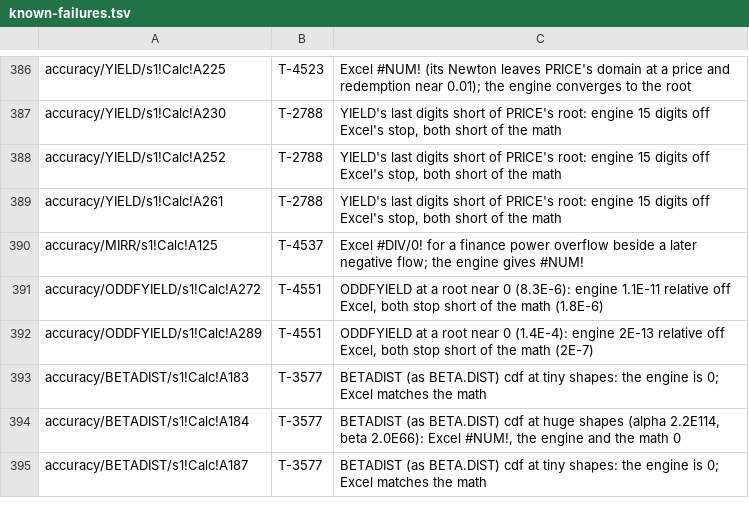
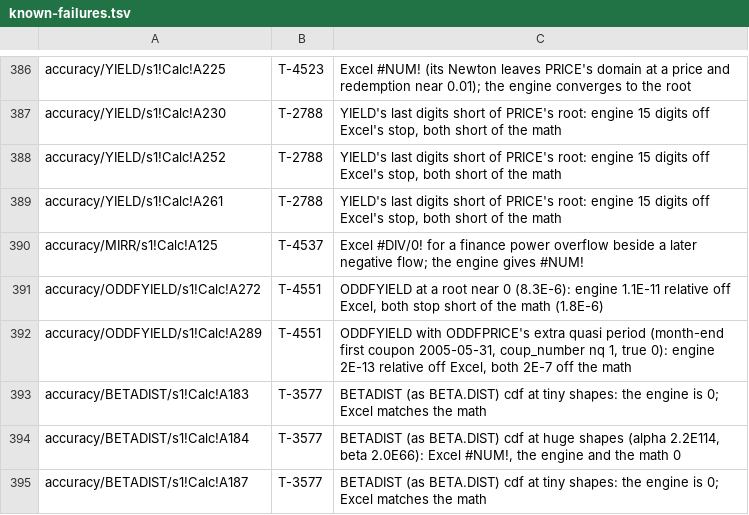
Before and after one commit to SteveCoInc/rustsheet, a TSV file: eval/accuracy/known-failures.tsv, drawn as a sheet; only a part is shown, gaps mark what is left out.

```diff
--- a/eval/accuracy/known-failures.tsv
+++ b/eval/accuracy/known-failures.tsv
@@ -391,3 +391,3 @@ accuracy/MIRR/s1!Calc!A125	T-4537	Excel #DIV/0! for a finance power overflow bes
 accuracy/ODDFYIELD/s1!Calc!A272	T-4551	ODDFYIELD at a root near 0 (8.3E-6): engine 1.1E-11 relative off Excel, both stop short of the math (1.8E-6)
-accuracy/ODDFYIELD/s1!Calc!A289	T-4551	ODDFYIELD at a root near 0 (1.4E-4): engine 2E-13 relative off Excel, both stop short of the math (2E-7)
+accuracy/ODDFYIELD/s1!Calc!A289	T-4551	ODDFYIELD with ODDFPRICE's extra quasi period (month-end first coupon 2005-05-31, coup_number nq 1, true 0): engine 2E-13 relative off Excel, both 2E-7 off the math
 accuracy/BETADIST/s1!Calc!A183	T-3577	BETADIST (as BETA.DIST) cdf at tiny shapes: the engine is 0; Excel matches the math
```
Also changed, not shown: 3 other files.
